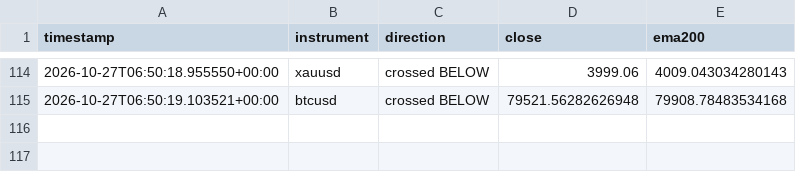
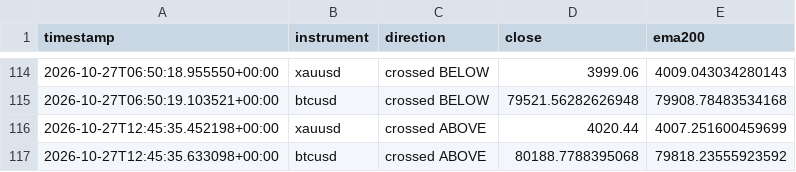
Before and after one commit to Jawa00007/ema-200-cross-alert, a CSV file: data/crossover_log.csv, drawn as a sheet; only a part is shown, gaps mark what is left out; the diff names each change by its address in the sheet, - before the commit and + after, or states it on an @@ line.

```diff
--- a/data/crossover_log.csv
+++ b/data/crossover_log.csv
+row 116: 2026-10-27T12:45:35.452198+00:00 | xauusd | crossed ABOVE | 4020.44 | 4007.251600459699
+row 117: 2026-10-27T12:45:35.633098+00:00 | btcusd | crossed ABOVE | 80188.7788395068 | 79818.23555923592
```
Also changed, not shown: data/price_history.csv, 1 other file.
